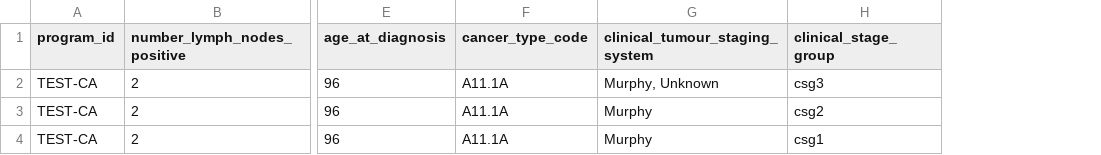
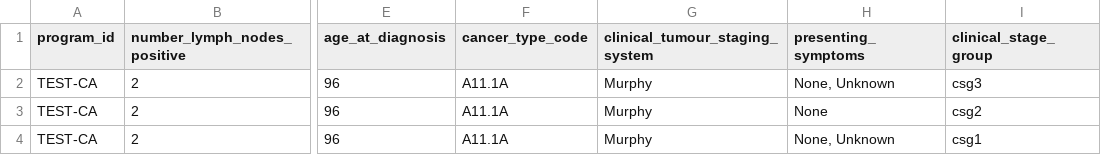
Before and after one commit to icgc-argo/argo-clinical, a TSV file: sampleFiles/clinical/primary_diagnosis.tsv, drawn as a sheet; only a part is shown, gaps mark what is left out; the diff names each change by its address in the sheet, - before the commit and + after, or states it on an @@ line.

```diff
--- a/sampleFiles/clinical/primary_diagnosis.tsv
+++ b/sampleFiles/clinical/primary_diagnosis.tsv
+column H (presenting_symptoms), rows 2-4: None, Unknown | None | None, Unknown
-G2 (clinical_tumour_staging_system): Murphy, Unknown
+G2 (clinical_tumour_staging_system): Murphy
```
Also changed, not shown: 5 other files.
